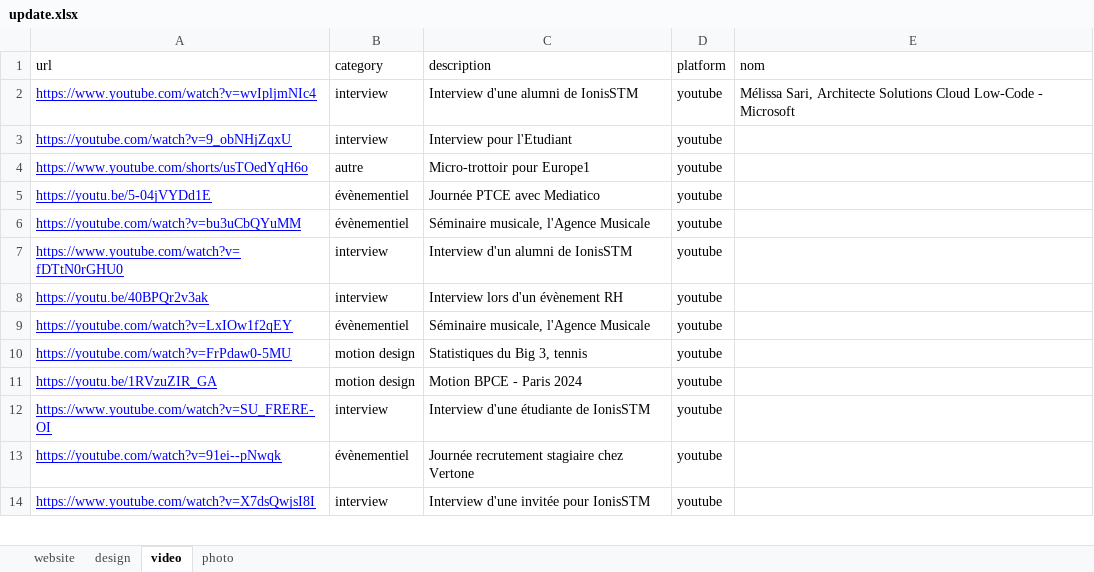
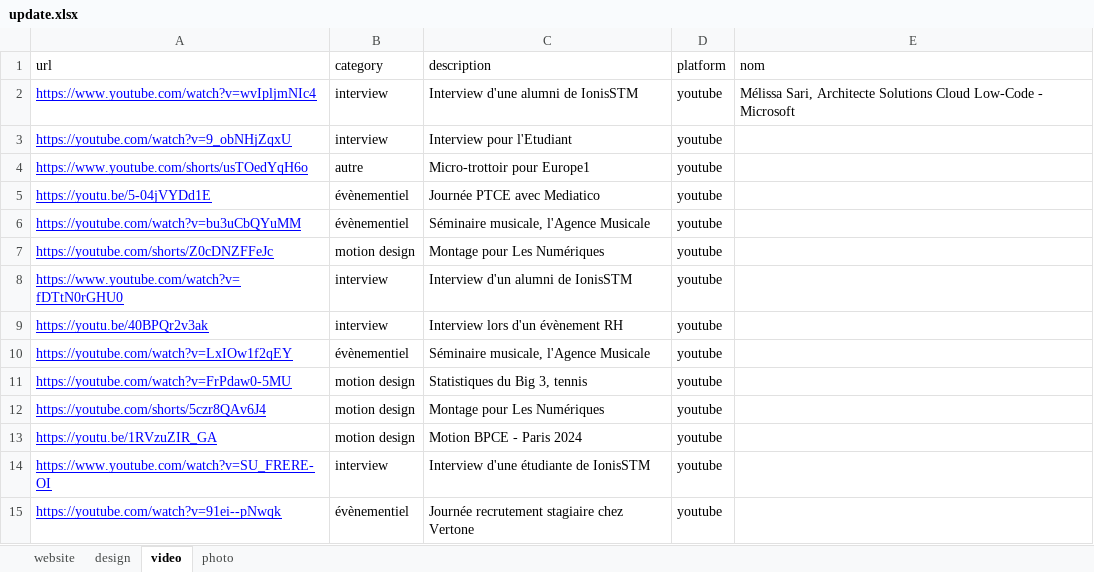
Before and after one commit to tangmomb/Portfolio-statique, an Excel workbook: update.xlsx, sheet video, drawn as a sheet; only a part is shown; the shorter side is filled out with more unchanged rows; values as stored, in another font and other column widths than the file's, no borders; charts and pictures not drawn; the diff names each change by its address in the sheet, - before the commit and + after, or states it on an @@ line.

```diff
--- a/update.xlsx (sheet video)
+++ b/update.xlsx (sheet video)
+row 7: https://youtube.com/shorts/Z0cDNZFFeJc | motion design | Montage pour Les Numériques | youtube
+row 12: https://youtube.com/shorts/5czr8QAv6J4 | motion design | Montage pour Les Numériques | youtube
```
Also changed, not shown: 2 other files.
